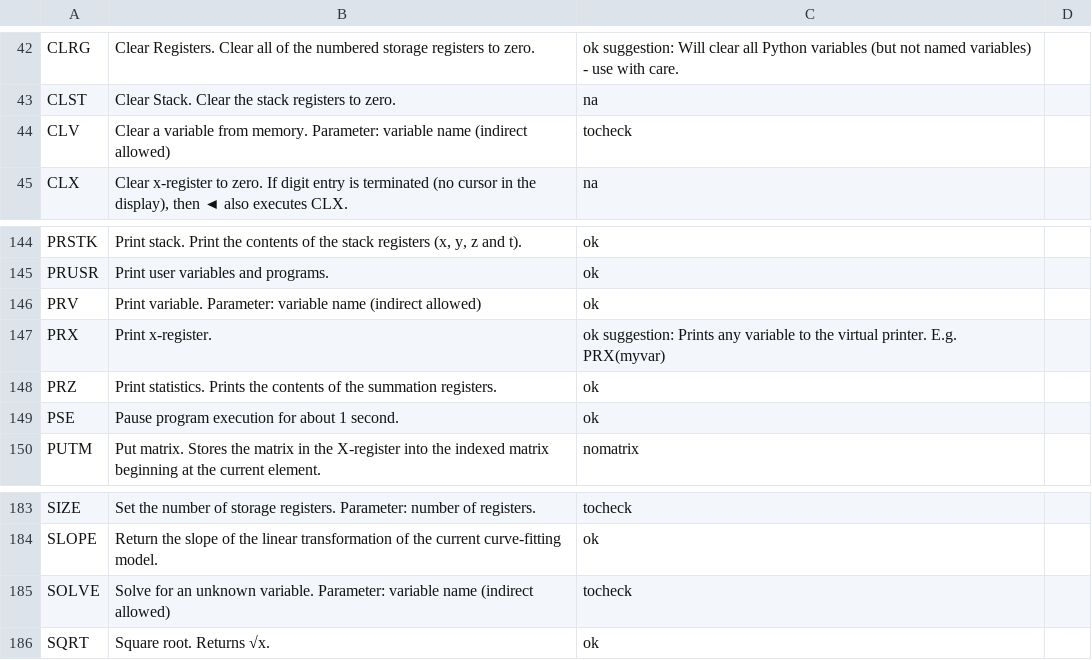
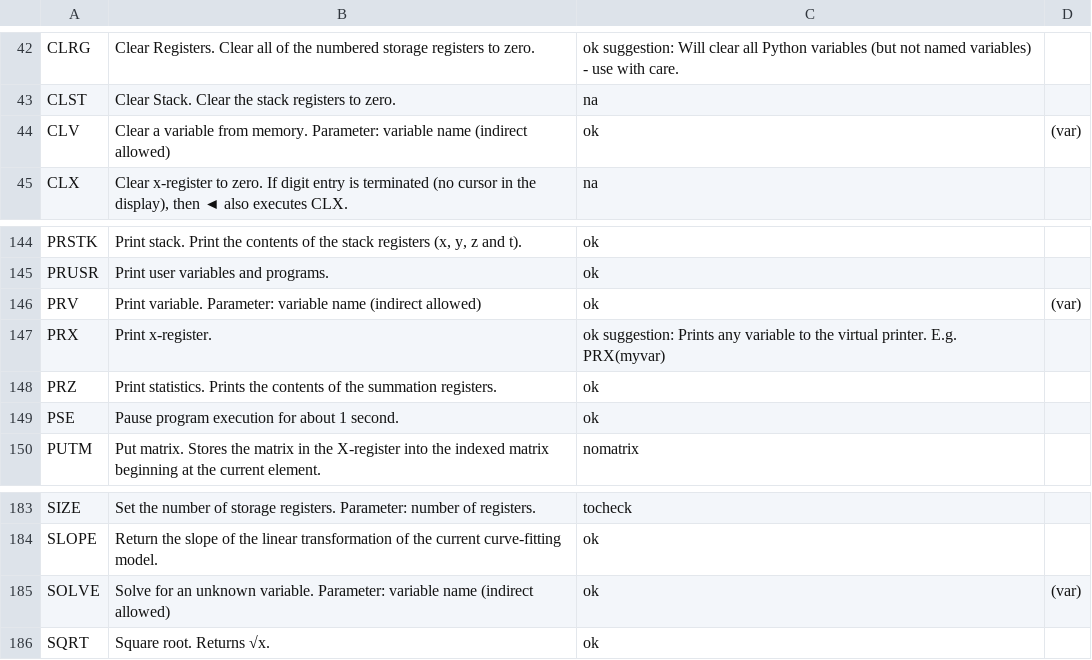
Before and after one commit to abulka/pyrpn, a CSV file: cmd_list.csv, drawn as a sheet; only a part is shown, gaps mark what is left out.

```diff
--- a/cmd_list.csv
+++ b/cmd_list.csv
@@ -43,3 +43,3 @@ CLRG,Clear Registers. Clear all of the numbered storage registers to zero.,ok su
 CLST,Clear Stack. Clear the stack registers to zero.,na,
-CLV,Clear a variable from memory. Parameter: variable name (indirect allowed),tocheck,
+CLV,Clear a variable from memory. Parameter: variable name (indirect allowed),ok,(var)
 CLX,"Clear x-register to zero. If digit entry is terminated (no cursor in the display), then  ◄  also executes CLX.",na,
@@ -145,3 +145,3 @@ PRSTK,"Print stack. Print the contents of the stack registers (x, y, z and t).",
 PRUSR,Print user variables and programs.,ok,
-PRV,Print variable. Parameter: variable name (indirect allowed),ok,
+PRV,Print variable. Parameter: variable name (indirect allowed),ok,(var)
 PRX,Print x-register.,ok suggestion: Prints any variable to the virtual printer. E.g. PRX(myvar),
@@ -184,3 +184,3 @@ SIZE,Set the number of storage registers. Parameter: number of registers.,tochec
 SLOPE,Return the slope of the linear transformation of the current curve-fitting model.,ok,
-SOLVE,Solve for an unknown variable. Parameter: variable name (indirect allowed),tocheck,
+SOLVE,Solve for an unknown variable. Parameter: variable name (indirect allowed),ok,(var)
 SQRT,Square root. Returns √x.,ok,
```
Also changed, not shown: 3 other files.
